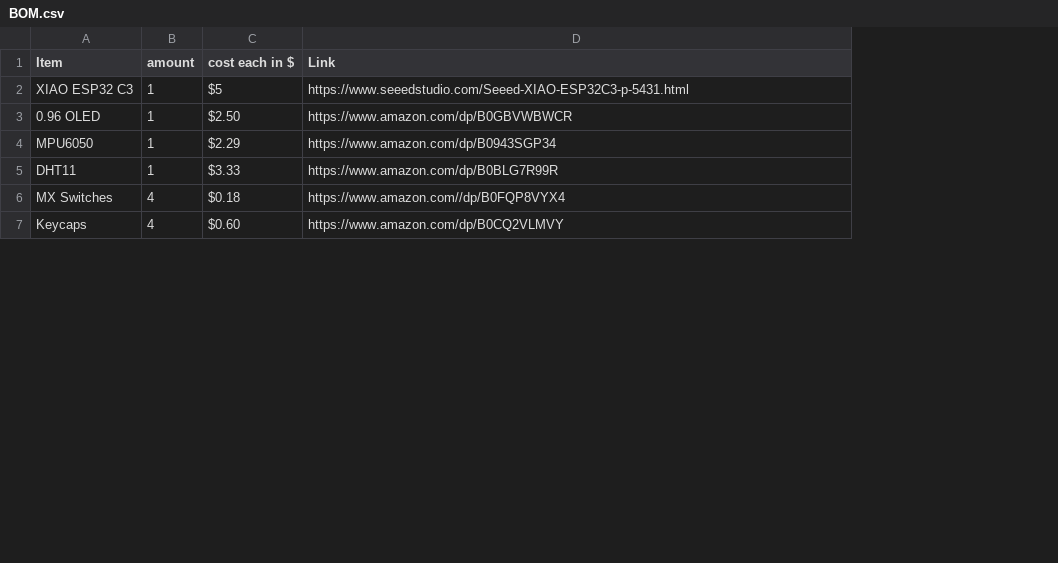
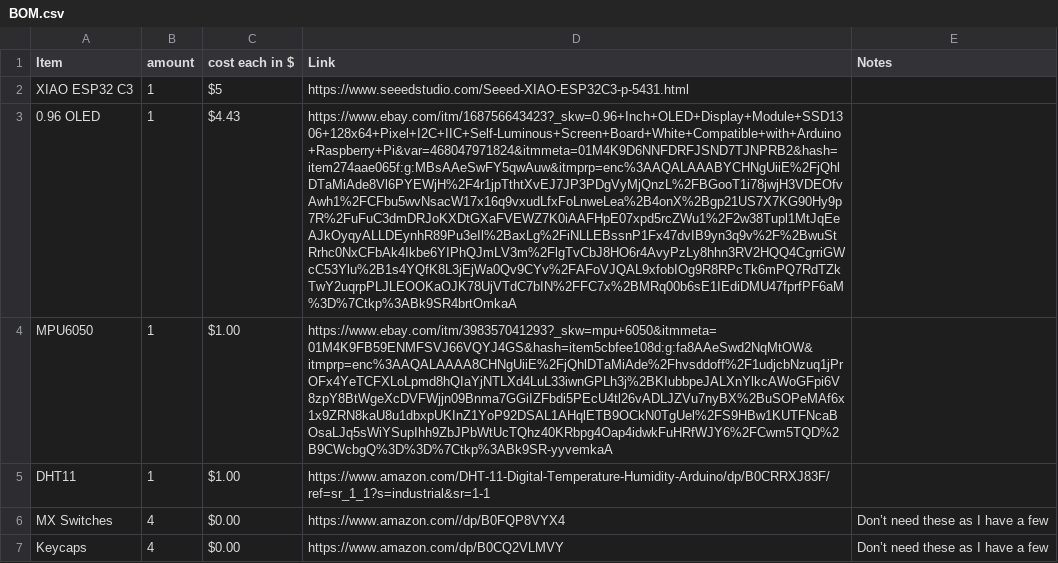
Before and after one commit to Chakradebest/starbied, a CSV file: BOM.csv, drawn as a sheet; only a part is shown; the diff covers the shown part only; the diff names each change by its address in the sheet, - before the commit and + after, or states it on an @@ line.

Commit message:
able to update bom one last time

```diff
--- a/BOM.csv
+++ b/BOM.csv
+column E (Notes), rows 6-7: Don’t need these as I have a few | Don’t need these as I have a few
-C3 (cost each in $): $2.50
+C3 (cost each in $): $4.43
-D3 (Link): https://www.amazon.com/dp/B0GBVWBWCR
+D3 (Link): https://www.ebay.com/itm/168756643423?_skw=0.96+Inch+OLED+Display+Module+SSD1306+128x64+Pixel+I2C+IIC+Self-Luminous+Screen+Board+White+Compatible+with+Arduino+Raspberry+Pi&var=468047971824&itmmeta=01M4K9D6NNFDRFJSND7TJNPRB2&hash=item274aae065f:g:MBsAAeSwFY5qwAuw&itmprp=enc%3AAQALAAABYCHNgUiiE%2FjQhlDTaMiAde8Vl6PYEWjH%2F4r1jpTthtXvEJ7JP3PDgVyMjQnzL%2FBGooT1i78jwjH3VDEOfvAwh1%2FCFbu5wvNsacW17x16q9vxudLfxFoLnweLea%2B4onX%2Bgp21US7X7KG90Hy9p7R%2FuFuC3dmDRJoKXDtGXaFVEWZ7K0iAAFHpE07xpd5rcZWu1%2F2w38Tupl1MtJqEeAJkOyqyALLDEynhR89Pu3eIl%2BaxLg%2FiNLLEBssnP1Fx47dvIB9yn3q9v%2F%2BwuStRrhc0NxCFbAk4Ikbe6YIPhQJmLV3m%2FlgTvCbJ8HO6r4AvyPzLy8hhn3RV2HQQ4CgrriGWcC53Ylu%2B1s4YQfK8L3jEjWa0Qv9CYv%2FAFoVJQAL9xfobIOg9R8RPcTk6mPQ7RdTZkTwY2uqrpPLJLEOOKaOJK78UjVTdC7bIN%2FFC7x%2BMRq00b6sE1IEdiDMU47fprfPF6aM%3D%7Ctkp%3ABk9SR4brtOmkaA
-C4 (cost each in $): $2.29
+C4 (cost each in $): $1.00
-D4 (Link): https://www.amazon.com/dp/B0943SGP34
+D4 (Link): https://www.ebay.com/itm/398357041293?_skw=mpu+6050&itmmeta=01M4K9FB59ENMFSVJ66VQYJ4GS&hash=item5cbfee108d:g:fa8AAeSwd2NqMtOW&itmprp=enc%3AAQALAAAA8CHNgUiiE%2FjQhlDTaMiAde%2Fhvsddoff%2F1udjcbNzuq1jPrOFx4YeTCFXLoLpmd8hQIaYjNTLXd4LuL33iwnGPLh3j%2BKIubbpeJALXnYlkcAWoGFpi6V8zpY8BtWgeXcDVFWjjn09Bnma7GGiIZFbdi5PEcU4tl26vADLJZVu7nyBX%2BuSOPeMAf6x1x9ZRN8kaU8u1dbxpUKInZ1YoP92DSAL1AHqlETB9OCkN0TgUel%2FS9HBw1KUTFNcaBOsaLJq5sWiYSupIhh9ZbJPbWtUcTQhz40KRbpg4Oap4idwkFuHRfWJY6%2FCwm5TQD%2B9CWcbgQ%3D%3D%7Ctkp%3ABk9SR-yyvemkaA
-C5 (cost each in $): $3.33
+C5 (cost each in $): $1.00
-D5 (Link): https://www.amazon.com/dp/B0BLG7R99R
+D5 (Link): https://www.amazon.com/DHT-11-Digital-Temperature-Humidity-Arduino/dp/B0CRRXJ83F/ref=sr_1_1?s=industrial&sr=1-1
-C6 (cost each in $): $0.18
+C6 (cost each in $): $0.00
-C7 (cost each in $): $0.60
+C7 (cost each in $): $0.00
```
Also changed, not shown: 1 added row, 1 removed row and 2 edited cells elsewhere in this file.
